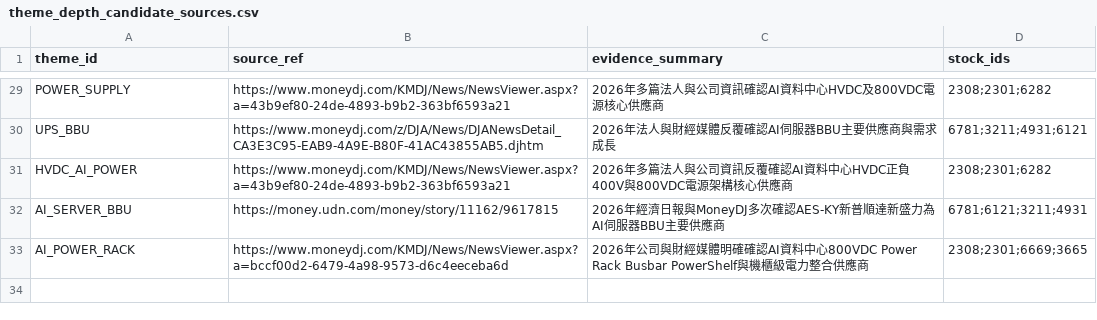
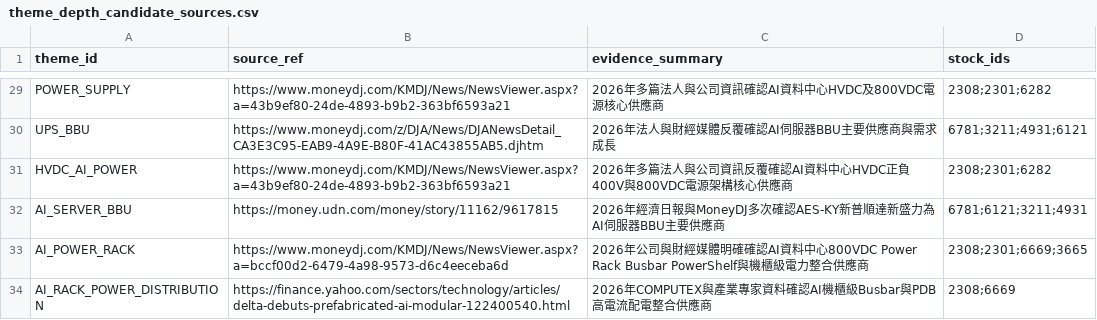
Before and after one commit to andryhappy0507-jpg/tw-stock-sector-radar, a CSV file: data/theme_depth_candidate_sources.csv, drawn as a sheet; only a part is shown, gaps mark what is left out; the diff names each change by its address in the sheet, - before the commit and + after, or states it on an @@ line.

Commit message:
Add AI rack power distribution candidates

```diff
--- a/data/theme_depth_candidate_sources.csv
+++ b/data/theme_depth_candidate_sources.csv
+row 34: AI_RACK_POWER_DISTRIBUTION | https://finance.yahoo.com/sectors/technology/articles/delta-debuts-prefabricated-ai-modular-122400540.html | 2026年COMPUTEX與產業專家資料確認AI機櫃級Busbar與PDB高電流配電整合供應商 | 2308;6669
```
